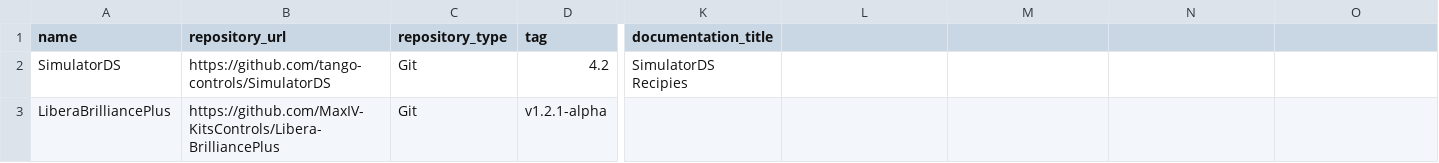
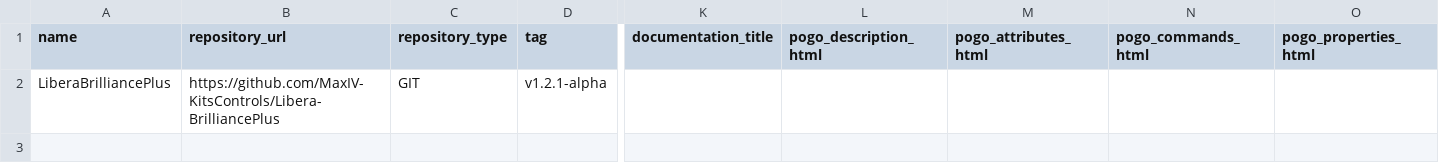
Before and after one commit to tango-controls/dsc-import, a CSV file: example-csv.csv, drawn as a sheet; only a part is shown, gaps mark what is left out; removed rows and columns are numbered as before the commit, all else as after; rows hold the shown columns only; the diff names each change by its address in the sheet, - before the commit and + after, or states it on an @@ line.

```diff
--- a/example-csv.csv
+++ b/example-csv.csv
-L1: (empty)
+L1: pogo_description_html
-M1: (empty)
+M1: pogo_attributes_html
-N1: (empty)
+N1: pogo_commands_html
-O1: (empty)
+O1: pogo_properties_html
-row 2: SimulatorDS | https://github.com/tango-controls/SimulatorDS | Git | 4.2 | SimulatorDS Recipies
-C2 (repository_type): Git
+C2 (repository_type): GIT
```
Also changed, not shown: 2 other files.
